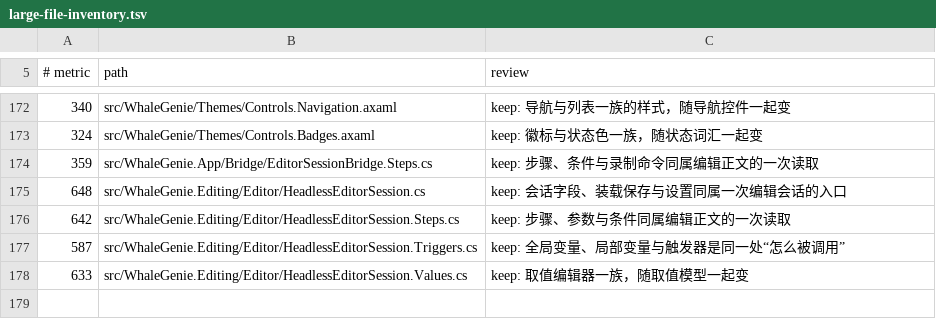
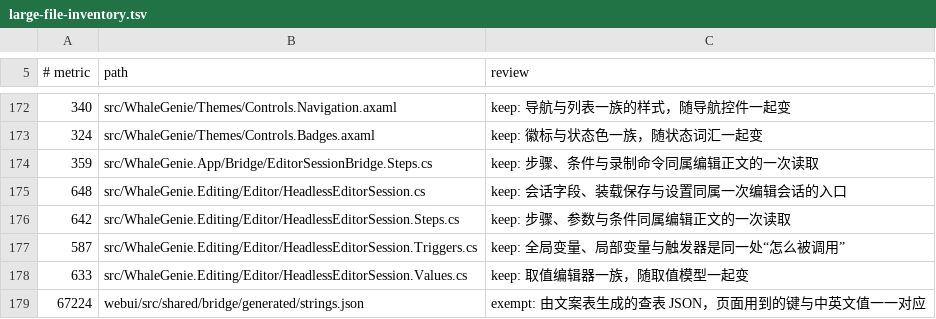
Before and after one commit to ilpoint/WhaleGenie, a TSV file: .githooks/large-file-inventory.tsv, drawn as a sheet; only a part is shown, gaps mark what is left out; the diff names each change by its address in the sheet, - before the commit and + after, or states it on an @@ line.

Commit message:
docs: 登记生成的 mock 词表

```diff
--- a/.githooks/large-file-inventory.tsv
+++ b/.githooks/large-file-inventory.tsv
+row 179: 67224 | webui/src/shared/bridge/generated/strings.json | exempt: 由文案表生成的查表 JSON，页面用到的键与中英文值一一对应
```
